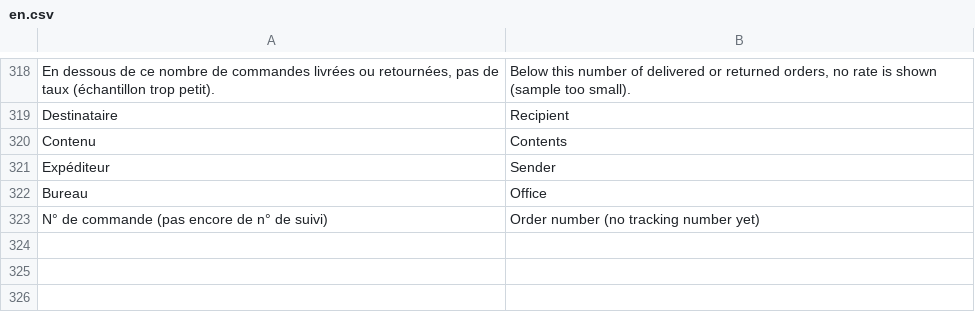
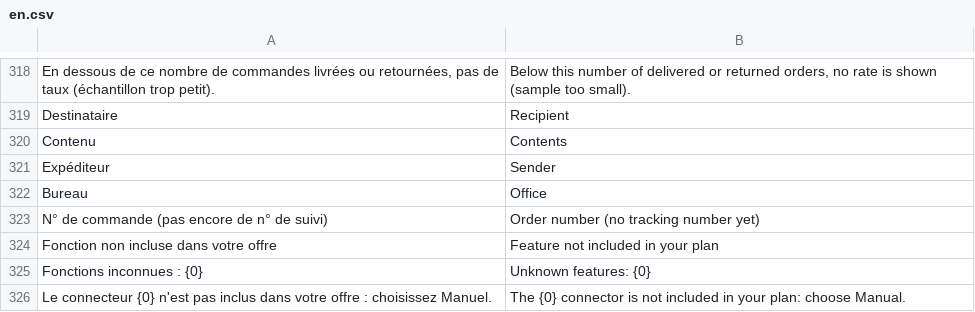
Before and after one commit to adem-max/dafter-cod, a CSV file: dz_cod/translations/en.csv, drawn as a sheet; only a part is shown, gaps mark what is left out; the diff names each change by its address in the sheet, - before the commit and + after, or states it on an @@ line.

```diff
--- a/dz_cod/translations/en.csv
+++ b/dz_cod/translations/en.csv
+row 324: Fonction non incluse dans votre offre | Feature not included in your plan
+row 325: Fonctions inconnues : {0} | Unknown features: {0}
+row 326: Le connecteur {0} n'est pas inclus dans votre offre : choisissez Manuel. | The {0} connector is not included in your plan: choose Manual.
```
Also changed, not shown: dz_cod/translations/ar.csv, 20 other files.
